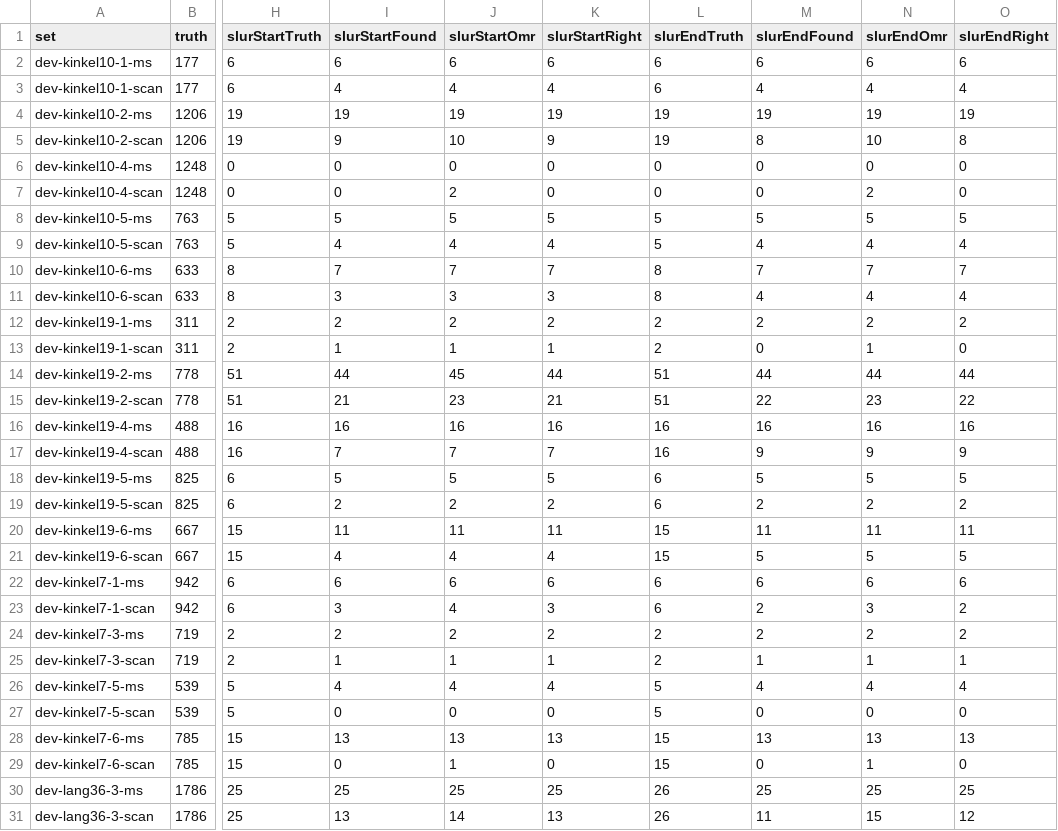
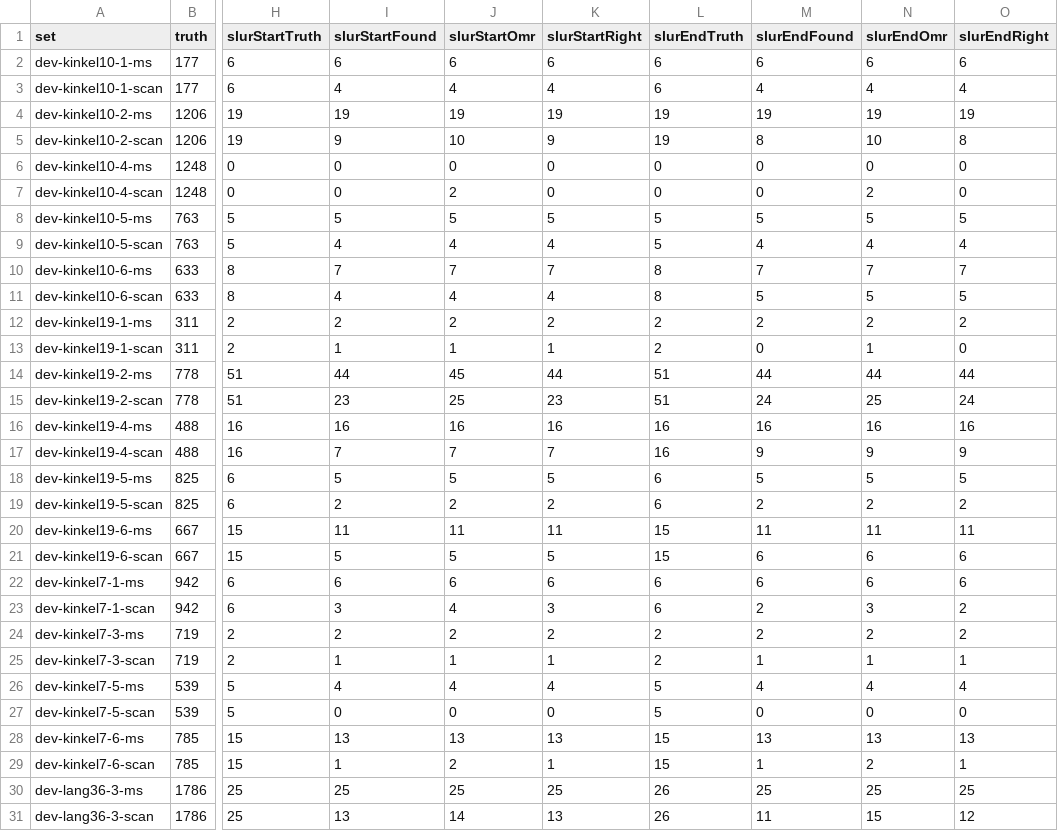
Before and after one commit to yotsuda/Calamo, a TSV file: docs/dev-sets.tsv, drawn as a sheet; only a part is shown, gaps mark what is left out; the diff names each change by its address in the sheet, - before the commit and + after, or states it on an @@ line.

Commit message:
A tie's start the detector sees weakly (tie_l 0.2-0.5, Detector.WeakSlur) starts a slur where a sure end has no start of its own: the arc over a second voice's b'8( g'8) that leaves beside the first voice's dotted note over it is seen as tie_l 0.31 and nothing else, kinkel7-6's 21st bar (its scan reads the slur now; in MuseScore's print omr sees that start under 0.2, the detector's own sight, its score swinging 0.15-0.58 with half a pixel of staff space). Taken only with a head before it as a tie's start has (the accidentals before a chord seen as tie_l 0.25, kinkel10-5's scan), from no farther than a sure one (12 spaces), not by a grace note (the acciaccatura's slur in gen-grace), and the redraw check takes it as a weak start. A rule's dot stays "unseen" by the detector when only an arc's weak end lies on it (a tie's start sits where a dot does: kinkel7-4's scan lost a note). Tried and dropped: moving an end level with one voice's outer head to the other voice's chord at the same x -- one slur more on the development set, two false ones over gen-gliss's glissando lines. Development set scans: slur starts found +5 (10-6, 19-2, 19-6, 7-6), nothing wrong more, notes unchanged; evaluation set scans found 544 -> 553 of 950, wrong 135 -> 141 (all dl-scan), notes unchanged on all 66; check -Detector unchanged; seeds 4 of 4. REQUESTS.md: Lily#'s replies of today (11 and 12 fixed, unpushed; 13 a question for the owner)

```diff
--- a/docs/dev-sets.tsv
+++ b/docs/dev-sets.tsv
-I11 (slurStartFound): 3
+I11 (slurStartFound): 4
-J11 (slurStartOmr): 3
+J11 (slurStartOmr): 4
-K11 (slurStartRight): 3
+K11 (slurStartRight): 4
-M11 (slurEndFound): 4
+M11 (slurEndFound): 5
-N11 (slurEndOmr): 4
+N11 (slurEndOmr): 5
-O11 (slurEndRight): 4
+O11 (slurEndRight): 5
-I15 (slurStartFound): 21
+I15 (slurStartFound): 23
-J15 (slurStartOmr): 23
+J15 (slurStartOmr): 25
-K15 (slurStartRight): 21
+K15 (slurStartRight): 23
-M15 (slurEndFound): 22
+M15 (slurEndFound): 24
-N15 (slurEndOmr): 23
+N15 (slurEndOmr): 25
-O15 (slurEndRight): 22
+O15 (slurEndRight): 24
-I21 (slurStartFound): 4
+I21 (slurStartFound): 5
-J21 (slurStartOmr): 4
+J21 (slurStartOmr): 5
-K21 (slurStartRight): 4
+K21 (slurStartRight): 5
-M21 (slurEndFound): 5
+M21 (slurEndFound): 6
-N21 (slurEndOmr): 5
+N21 (slurEndOmr): 6
-O21 (slurEndRight): 5
+O21 (slurEndRight): 6
-I29 (slurStartFound): 0
+I29 (slurStartFound): 1
-J29 (slurStartOmr): 1
+J29 (slurStartOmr): 2
-K29 (slurStartRight): 0
+K29 (slurStartRight): 1
-M29 (slurEndFound): 0
+M29 (slurEndFound): 1
-N29 (slurEndOmr): 1
+N29 (slurEndOmr): 2
-O29 (slurEndRight): 0
+O29 (slurEndRight): 1
```
Also changed, not shown: docs/eval-sets.tsv, 6 other files.
